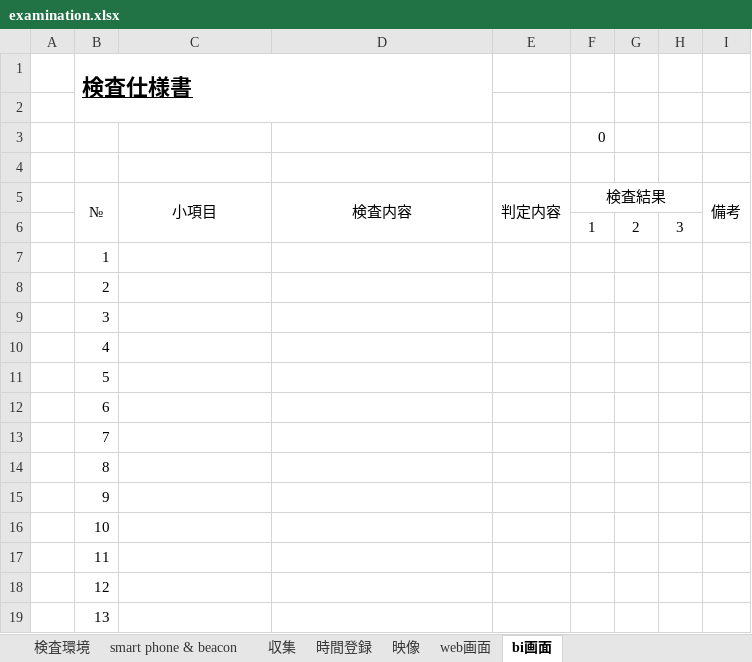
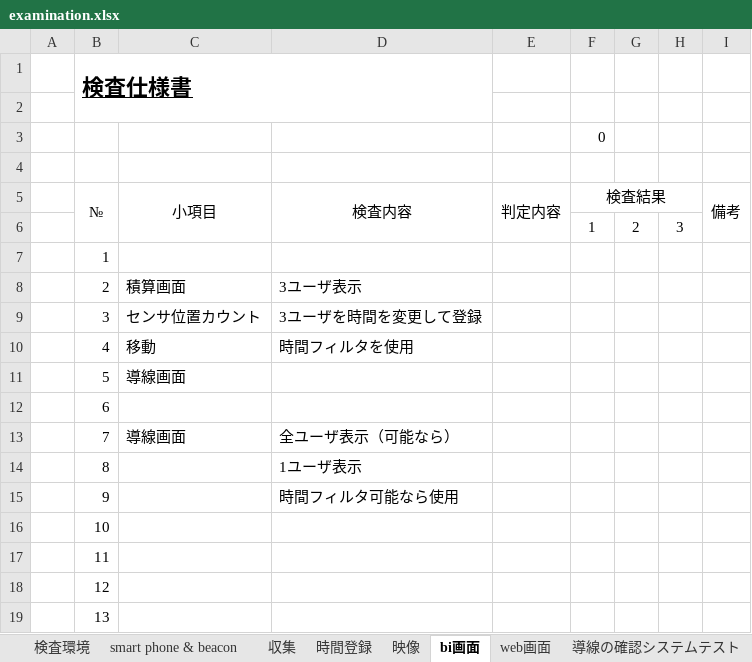
Before and after one commit to shu2syu2/BeaconDetector, an Excel workbook: BeaconDetector/examination.xlsx, sheet bi画面, drawn as a sheet; only a part is shown; values as stored, in another font and other column widths than the file's, no borders; the diff names each change by its address in the sheet, - before the commit and + after, or states it on an @@ line.

```diff
--- a/BeaconDetector/examination.xlsx (sheet bi画面)
+++ b/BeaconDetector/examination.xlsx (sheet bi画面)
+sheet tab: 導線の確認システムテスト
@@ sheet tab order changed: 検査環境 | smart phone & beacon | 収集 | 時間登録 | 映像 | bi画面 | web画面 | 導線の確認システムテスト @@
-C8 (小項目): (empty)
+C8 (小項目): 積算画面
-D8 (検査内容): (empty)
+D8 (検査内容): 3ユーザ表示
-C9 (小項目): (empty)
+C9 (小項目): センサ位置カウント
-D9 (検査内容): (empty)
+D9 (検査内容): 3ユーザを時間を変更して登録
-C10 (小項目): (empty)
+C10 (小項目): 移動
-D10 (検査内容): (empty)
+D10 (検査内容): 時間フィルタを使用
-C11 (小項目): (empty)
+C11 (小項目): 導線画面
-C13 (小項目): (empty)
+C13 (小項目): 導線画面
-D13 (検査内容): (empty)
+D13 (検査内容): 全ユーザ表示（可能なら）
-D14 (検査内容): (empty)
+D14 (検査内容): 1ユーザ表示
-D15 (検査内容): (empty)
+D15 (検査内容): 時間フィルタ可能なら使用
```
Also changed, not shown: sheet smart phone & beacon, sheet 映像, sheet 検査環境, sheet 時間登録.
